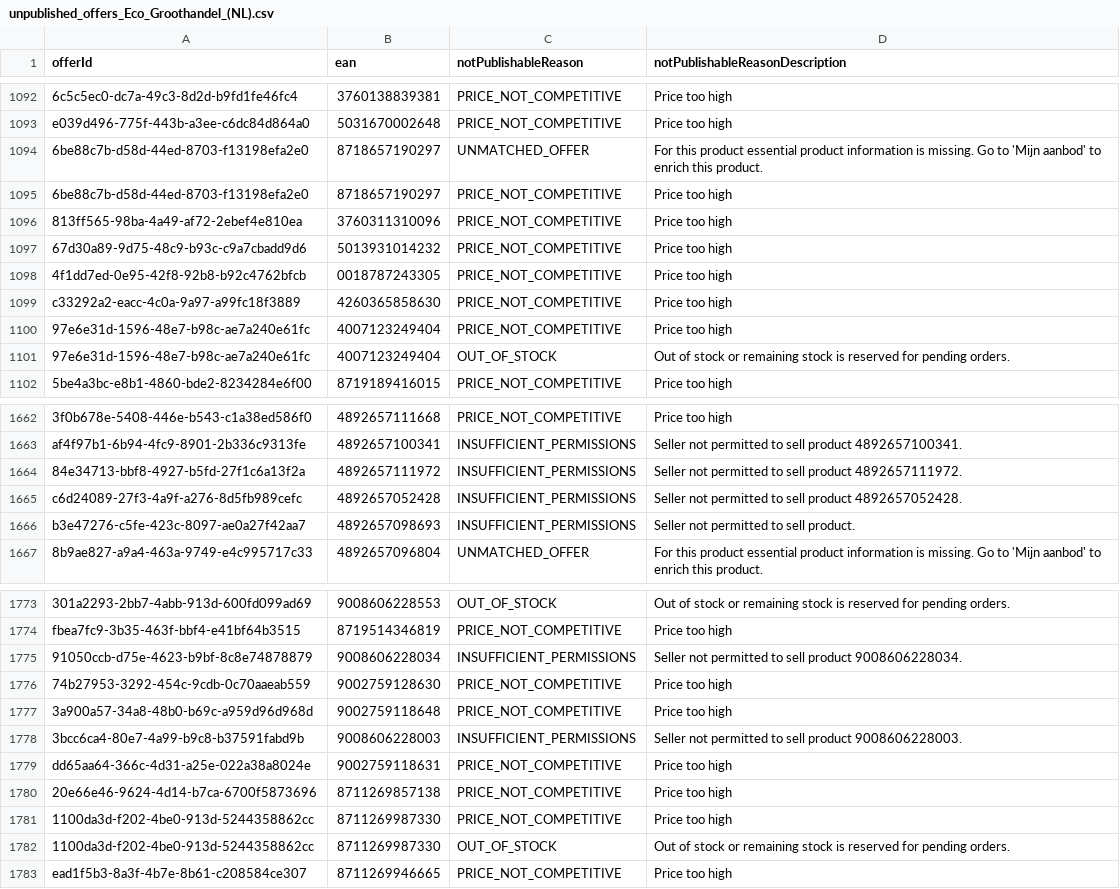
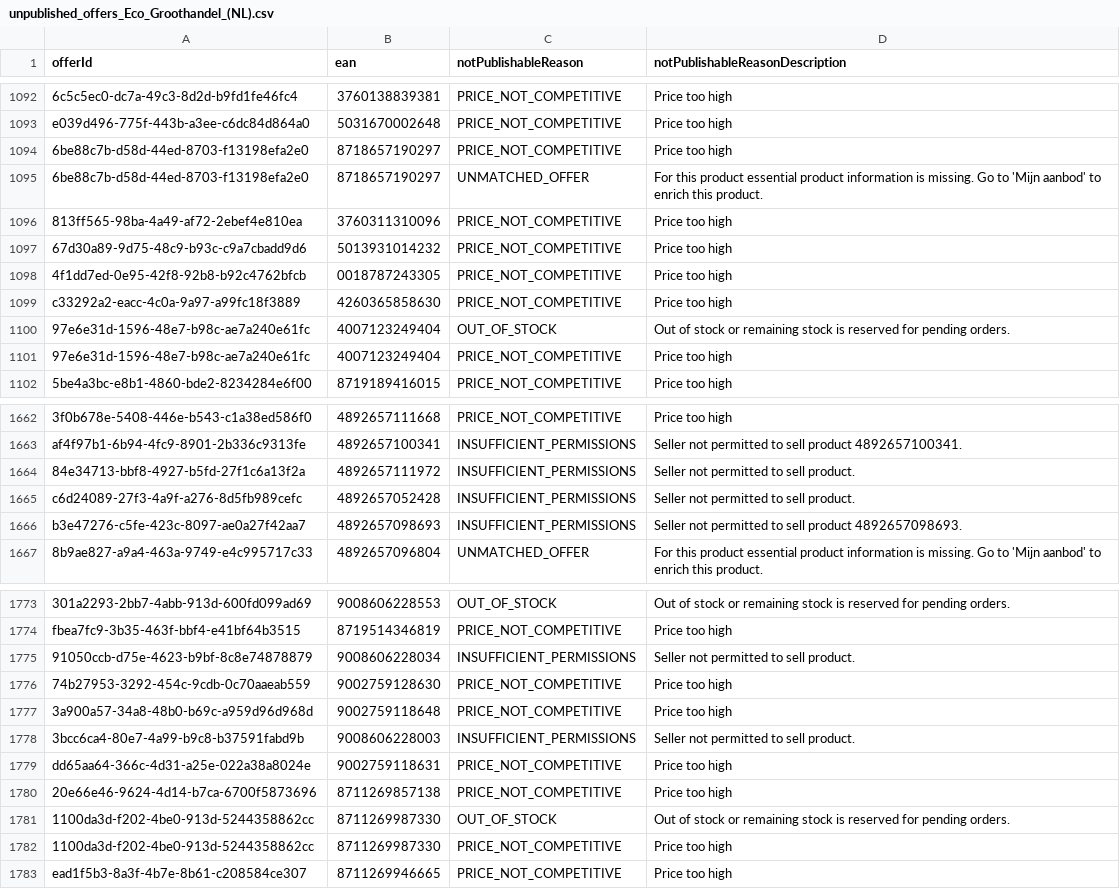
Before and after one commit to semjanssen98/unpublished_offers, a CSV file: unpublished_offers_Eco_Groothandel_(NL).csv, drawn as a sheet; only a part is shown, gaps mark what is left out; the diff covers the shown part only; the diff names each change by its address in the sheet, - before the commit and + after, or states it on an @@ line.

Commit message:
Update CSV files

```diff
--- a/unpublished_offers_Eco_Groothandel_(NL).csv
+++ b/unpublished_offers_Eco_Groothandel_(NL).csv
@@ row 1094 moved to row 1095: 6be88c7b-d58d-44ed-8703-f13198efa2e0 @@
@@ row 1100 moved to row 1101: 97e6e31d-1596-48e7-b98c-ae7a240e61fc @@
-D1664 (notPublishableReasonDescription): Seller not permitted to sell product 4892657111972.
+D1664 (notPublishableReasonDescription): Seller not permitted to sell product.
-D1665 (notPublishableReasonDescription): Seller not permitted to sell product 4892657052428.
+D1665 (notPublishableReasonDescription): Seller not permitted to sell product.
-D1666 (notPublishableReasonDescription): Seller not permitted to sell product.
+D1666 (notPublishableReasonDescription): Seller not permitted to sell product 4892657098693.
-D1775 (notPublishableReasonDescription): Seller not permitted to sell product 9008606228034.
+D1775 (notPublishableReasonDescription): Seller not permitted to sell product.
-D1778 (notPublishableReasonDescription): Seller not permitted to sell product 9008606228003.
+D1778 (notPublishableReasonDescription): Seller not permitted to sell product.
@@ row 1781 moved to row 1782: 1100da3d-f202-4be0-913d-5244358862cc @@
```
Also changed, not shown: 35 moved rows and 9 edited cells elsewhere in this file.
